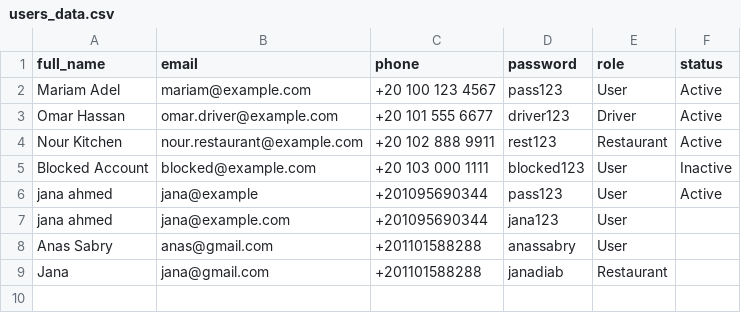
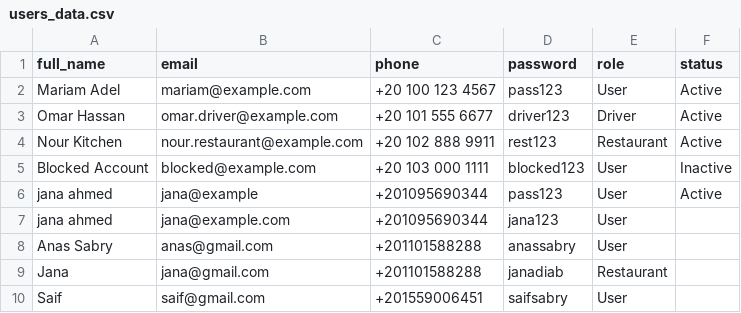
Before and after one commit to saifsabry21/Wasaly, a CSV file: users_data.csv, drawn as a sheet; the diff names each change by its address in the sheet, - before the commit and + after, or states it on an @@ line.

```diff
--- a/users_data.csv
+++ b/users_data.csv
+row 10: Saif | saif@gmail.com | +201559006451 | saifsabry | User
```
Also changed, not shown: orders_data.csv, 3 other files.
